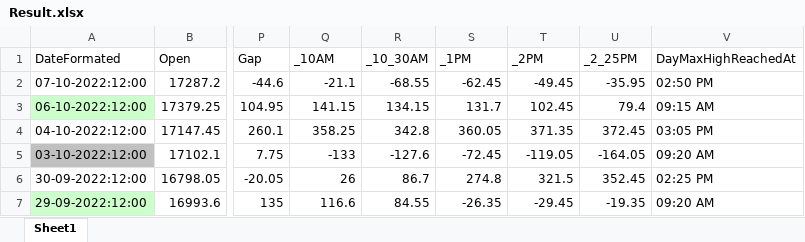
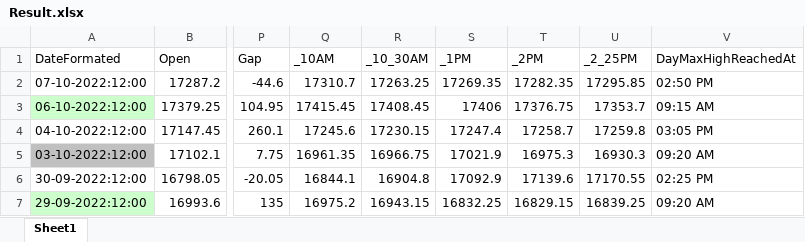
Before and after one commit to 4pawan/Kite.Console, an Excel workbook: Kite.Console/bin/Debug/net6.0/Result.xlsx, sheet Sheet1, drawn as a sheet; only a part is shown, gaps mark what is left out; values as stored, in another font and other column widths than the file's, no borders; the diff covers the shown part only; the diff names each change by its address in the sheet, - before the commit and + after, or states it on an @@ line.

```diff
--- a/Kite.Console/bin/Debug/net6.0/Result.xlsx (sheet Sheet1)
+++ b/Kite.Console/bin/Debug/net6.0/Result.xlsx (sheet Sheet1)
-Q2 (_10AM): -21.1
+Q2 (_10AM): 17310.7
-R2 (_10_30AM): -68.55
+R2 (_10_30AM): 17263.25
-S2 (_1PM): -62.45
+S2 (_1PM): 17269.35
-T2 (_2PM): -49.45
+T2 (_2PM): 17282.35
-U2 (_2_25PM): -35.95
+U2 (_2_25PM): 17295.85
-Q3 (_10AM): 141.15
+Q3 (_10AM): 17415.45
-R3 (_10_30AM): 134.15
+R3 (_10_30AM): 17408.45
-S3 (_1PM): 131.7
+S3 (_1PM): 17406
-T3 (_2PM): 102.45
+T3 (_2PM): 17376.75
-U3 (_2_25PM): 79.4
+U3 (_2_25PM): 17353.7
-Q4 (_10AM): 358.25
+Q4 (_10AM): 17245.6
-R4 (_10_30AM): 342.8
+R4 (_10_30AM): 17230.15
-S4 (_1PM): 360.05
+S4 (_1PM): 17247.4
-T4 (_2PM): 371.35
+T4 (_2PM): 17258.7
-U4 (_2_25PM): 372.45
+U4 (_2_25PM): 17259.8
-Q5 (_10AM): -133
+Q5 (_10AM): 16961.35
-R5 (_10_30AM): -127.6
+R5 (_10_30AM): 16966.75
-S5 (_1PM): -72.45
+S5 (_1PM): 17021.9
-T5 (_2PM): -119.05
+T5 (_2PM): 16975.3
-U5 (_2_25PM): -164.05
+U5 (_2_25PM): 16930.3
-Q6 (_10AM): 26
+Q6 (_10AM): 16844.1
-R6 (_10_30AM): 86.7
+R6 (_10_30AM): 16904.8
-S6 (_1PM): 274.8
+S6 (_1PM): 17092.9
-T6 (_2PM): 321.5
+T6 (_2PM): 17139.6
-U6 (_2_25PM): 352.45
+U6 (_2_25PM): 17170.55
-Q7 (_10AM): 116.6
+Q7 (_10AM): 16975.2
-R7 (_10_30AM): 84.55
+R7 (_10_30AM): 16943.15
-S7 (_1PM): -26.35
+S7 (_1PM): 16832.25
-T7 (_2PM): -29.45
+T7 (_2PM): 16829.15
-U7 (_2_25PM): -19.35
+U7 (_2_25PM): 16839.25
```
Also changed, not shown: 300 edited cells elsewhere in this sheet, 7 other files.
